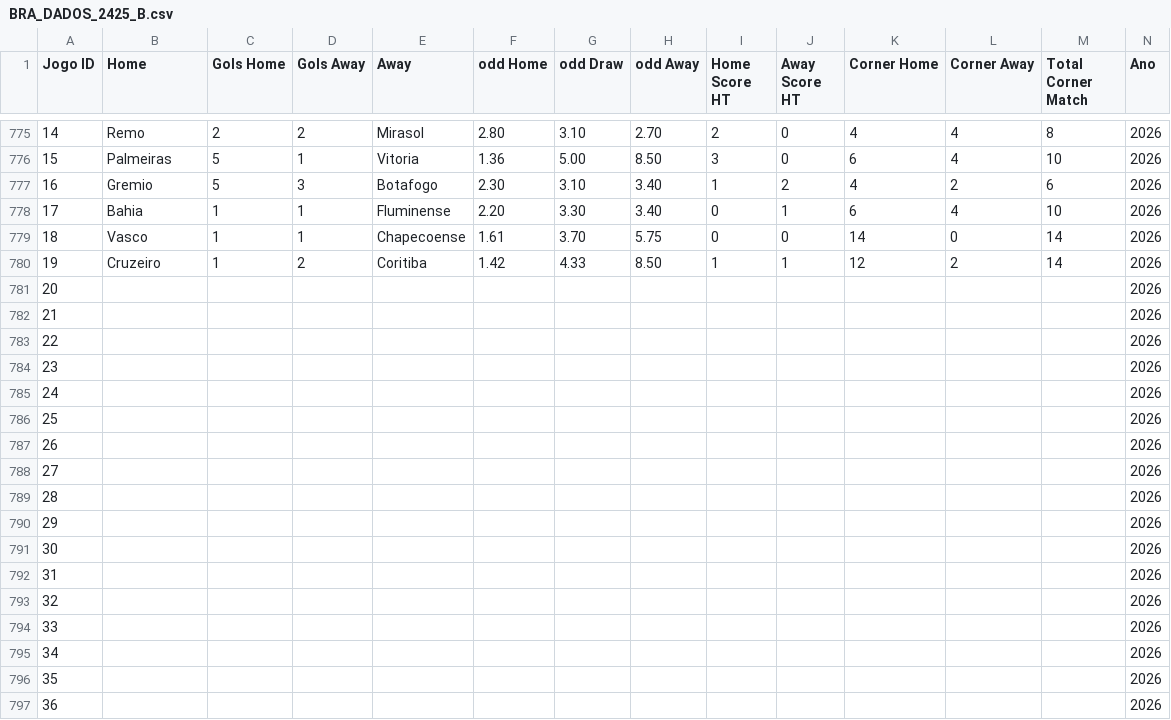
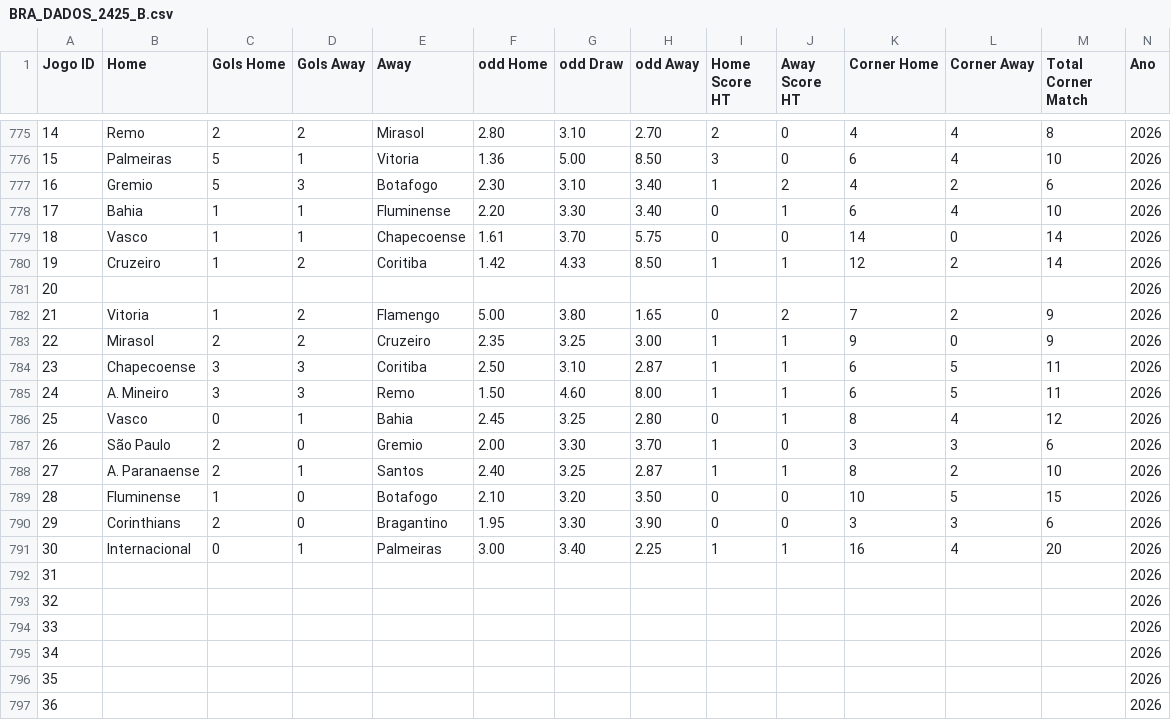
Before and after one commit to Andix28/brasileirao, a CSV file: BRA_DADOS_2425_B.csv, drawn as a sheet; only a part is shown, gaps mark what is left out.

Commit message:
Update BRA_DADOS_2425_B.csv

```diff
--- a/BRA_DADOS_2425_B.csv
+++ b/BRA_DADOS_2425_B.csv
@@ -781,12 +781,12 @@ Jogo ID;Home;Gols Home;Gols  Away;Away;odd Home;odd Draw;odd Away;Home Score HT;
 20;;;;;;;;;;;;;2026
-21;;;;;;;;;;;;;2026
-22;;;;;;;;;;;;;2026
-23;;;;;;;;;;;;;2026
-24;;;;;;;;;;;;;2026
-25;;;;;;;;;;;;;2026
-26;;;;;;;;;;;;;2026
-27;;;;;;;;;;;;;2026
-28;;;;;;;;;;;;;2026
-29;;;;;;;;;;;;;2026
-30;;;;;;;;;;;;;2026
+21;Vitoria;1;2;Flamengo;5.00;3.80;1.65;0;2;7;2;9;2026
+22;Mirasol;2;2;Cruzeiro;2.35;3.25;3.00;1;1;9;0;9;2026
+23;Chapecoense;3;3;Coritiba;2.50;3.10;2.87;1;1;6;5;11;2026
+24;A. Mineiro;3;3;Remo;1.50;4.60;8.00;1;1;6;5;11;2026
+25;Vasco;0;1;Bahia;2.45;3.25;2.80;0;1;8;4;12;2026
+26;São Paulo;2;0;Gremio;2.00;3.30;3.70;1;0;3;3;6;2026
+27;A. Paranaense;2;1;Santos;2.40;3.25;2.87;1;1;8;2;10;2026
+28;Fluminense;1;0;Botafogo;2.10;3.20;3.50;0;0;10;5;15;2026
+29;Corinthians;2;0;Bragantino;1.95;3.30;3.90;0;0;3;3;6;2026
+30;Internacional;0;1;Palmeiras;3.00;3.40;2.25;1;1;16;4;20;2026
 31;;;;;;;;;;;;;2026
```
